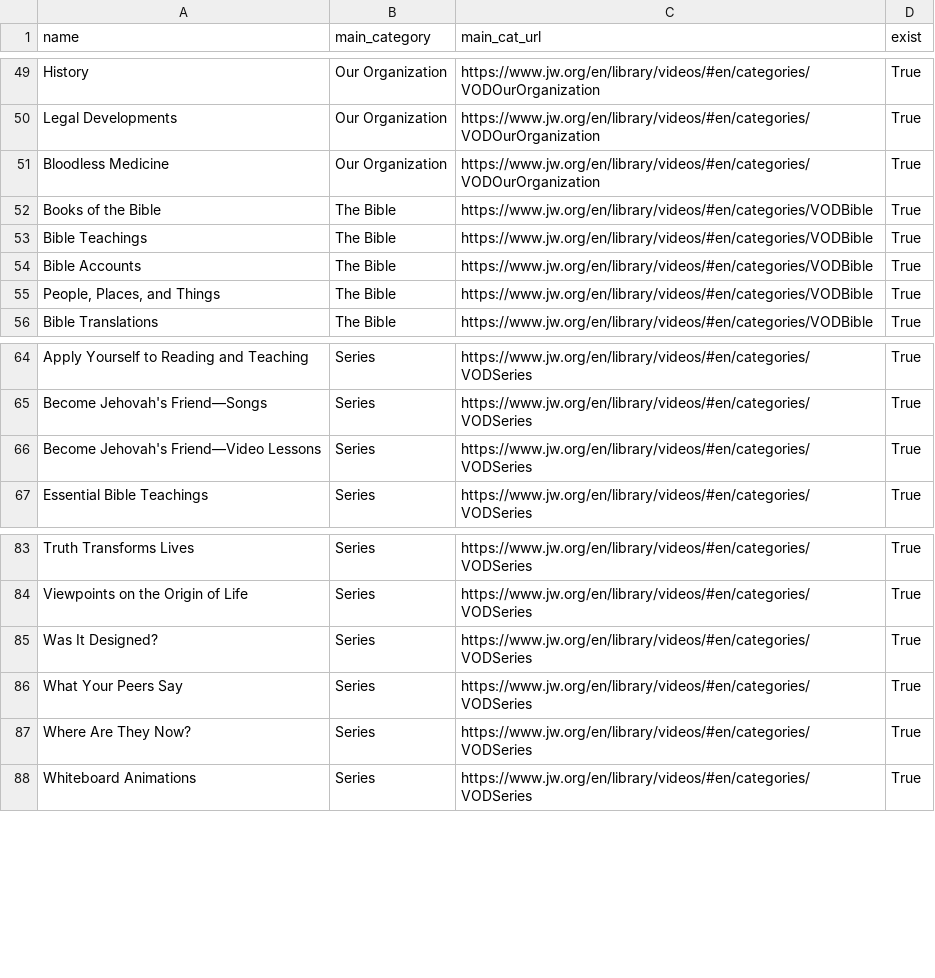
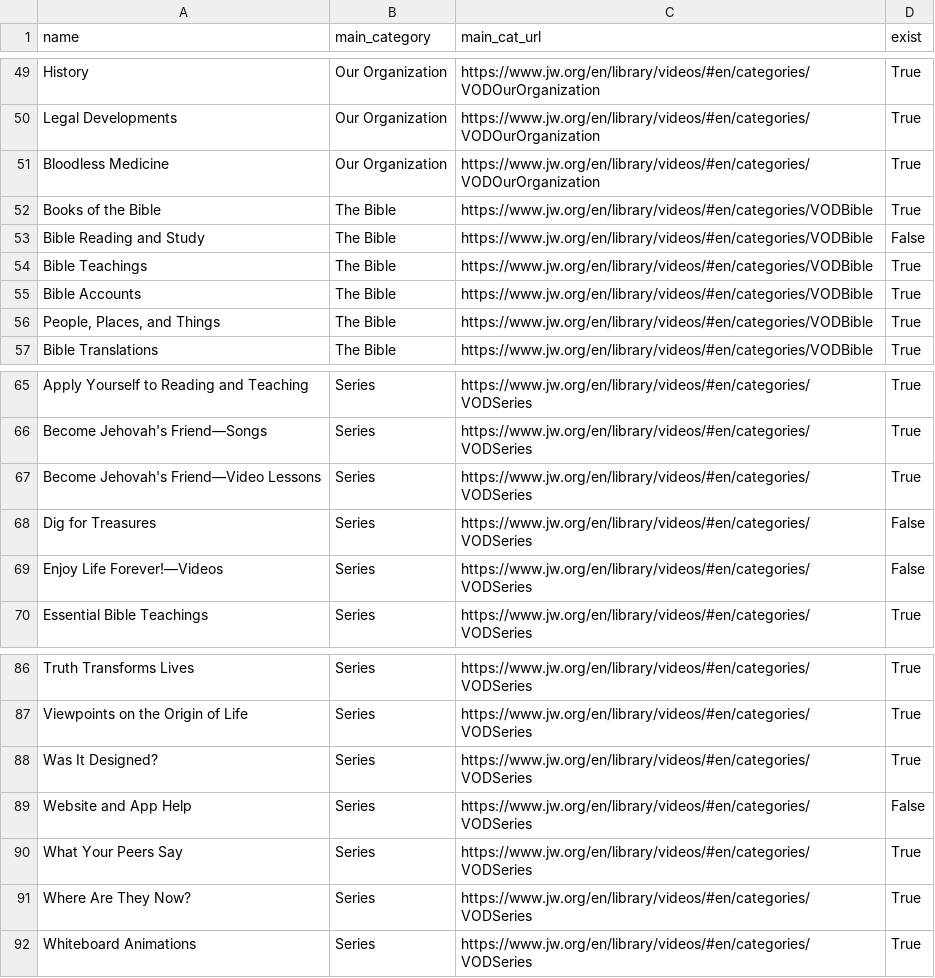
Before and after one commit to LukeRoberson/video, a CSV file: scripts/csv/sub_categories.csv, drawn as a sheet; only a part is shown, gaps mark what is left out.

Commit message:
New videos from the scraper

```diff
--- a/scripts/csv/sub_categories.csv
+++ b/scripts/csv/sub_categories.csv
@@ -52,2 +52,3 @@ Bloodless Medicine,Our Organization,https://www.jw.org/en/library/videos/#en/cat
 Books of the Bible,The Bible,https://www.jw.org/en/library/videos/#en/categories/VODBible,True
+Bible Reading and Study,The Bible,https://www.jw.org/en/library/videos/#en/categories/VODBible,False
 Bible Teachings,The Bible,https://www.jw.org/en/library/videos/#en/categories/VODBible,True
@@ -66,2 +67,4 @@ Become Jehovah's Friend—Songs,Series,https://www.jw.org/en/library/videos/#en/
 Become Jehovah's Friend—Video Lessons,Series,https://www.jw.org/en/library/videos/#en/categories/VODSeries,True
+Dig for Treasures,Series,https://www.jw.org/en/library/videos/#en/categories/VODSeries,False
+Enjoy Life Forever!—Videos,Series,https://www.jw.org/en/library/videos/#en/categories/VODSeries,False
 Essential Bible Teachings,Series,https://www.jw.org/en/library/videos/#en/categories/VODSeries,True
@@ -85,2 +88,3 @@ Viewpoints on the Origin of Life,Series,https://www.jw.org/en/library/videos/#en
 Was It Designed?,Series,https://www.jw.org/en/library/videos/#en/categories/VODSeries,True
+Website and App Help,Series,https://www.jw.org/en/library/videos/#en/categories/VODSeries,False
 What Your Peers Say,Series,https://www.jw.org/en/library/videos/#en/categories/VODSeries,True
```
Also changed, not shown: 3 other files.
